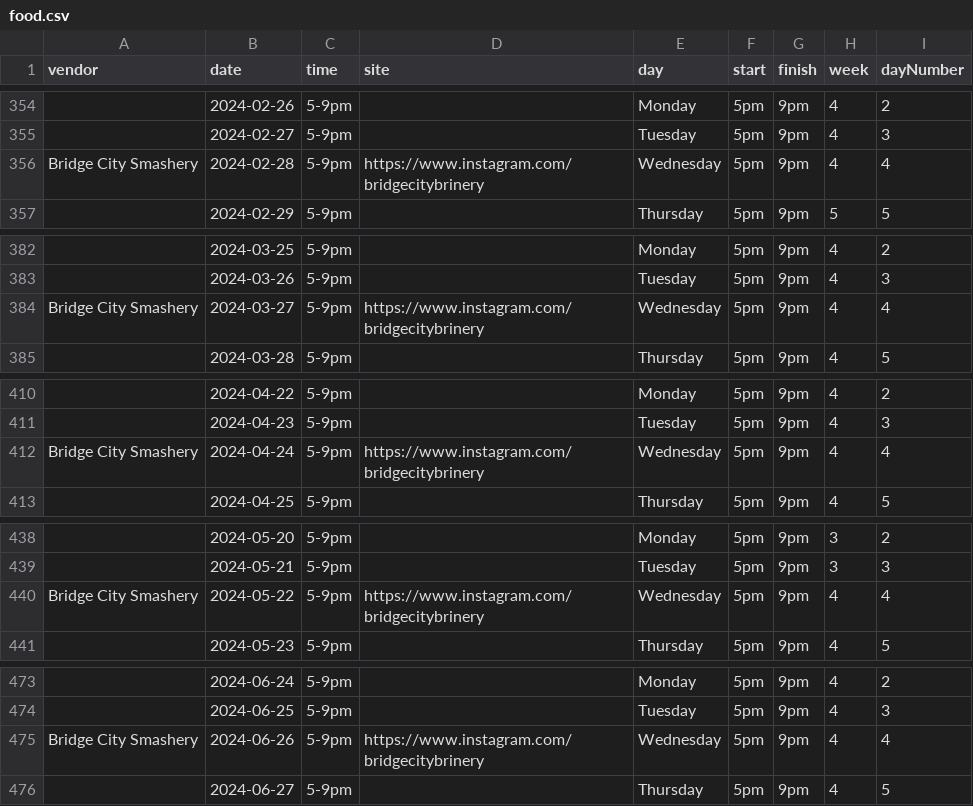
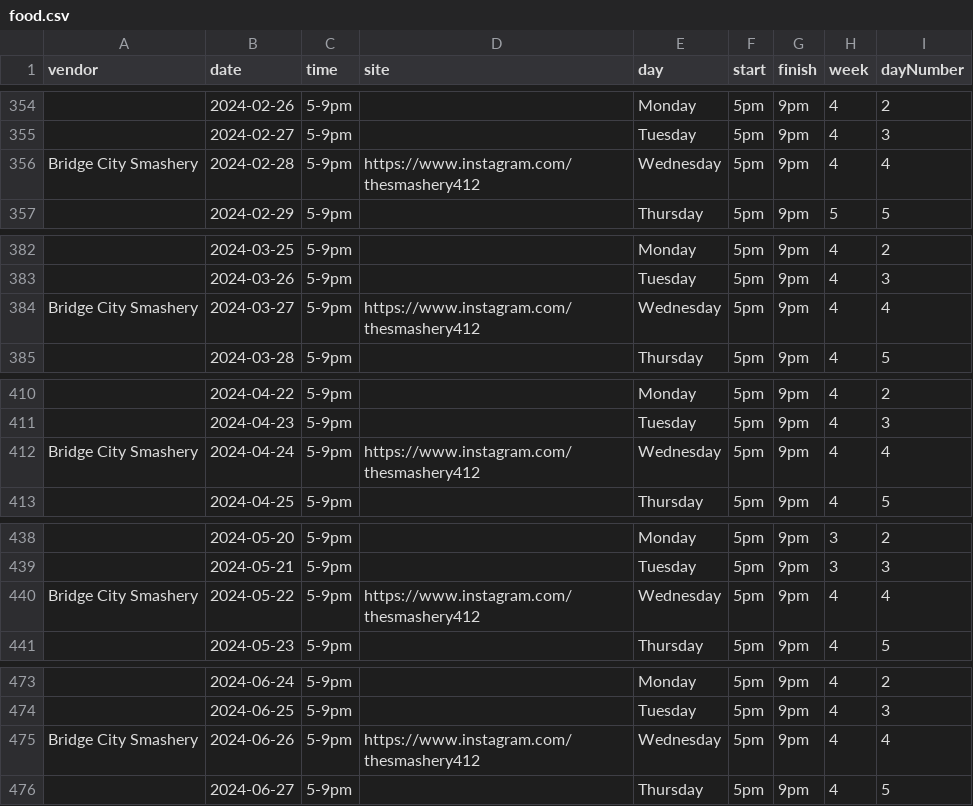
Before and after one commit to lolevbeer/site, a CSV file: _data/food.csv, drawn as a sheet; only a part is shown, gaps mark what is left out; the diff covers the shown part only.

Commit message:
Sync Data from google sheets

```diff
--- a/_data/food.csv
+++ b/_data/food.csv
@@ -355,3 +355,3 @@
 "","2024-02-27","5-9pm","","Tuesday","5pm","9pm","4","3"
-"Bridge City Smashery","2024-02-28","5-9pm","https://www.instagram.com/bridgecitybrinery","Wednesday","5pm","9pm","4","4"
+"Bridge City Smashery","2024-02-28","5-9pm","https://www.instagram.com/thesmashery412","Wednesday","5pm","9pm","4","4"
 "","2024-02-29","5-9pm","","Thursday","5pm","9pm","5","5"
@@ -383,3 +383,3 @@
 "","2024-03-26","5-9pm","","Tuesday","5pm","9pm","4","3"
-"Bridge City Smashery","2024-03-27","5-9pm","https://www.instagram.com/bridgecitybrinery","Wednesday","5pm","9pm","4","4"
+"Bridge City Smashery","2024-03-27","5-9pm","https://www.instagram.com/thesmashery412","Wednesday","5pm","9pm","4","4"
 "","2024-03-28","5-9pm","","Thursday","5pm","9pm","4","5"
@@ -411,3 +411,3 @@
 "","2024-04-23","5-9pm","","Tuesday","5pm","9pm","4","3"
-"Bridge City Smashery","2024-04-24","5-9pm","https://www.instagram.com/bridgecitybrinery","Wednesday","5pm","9pm","4","4"
+"Bridge City Smashery","2024-04-24","5-9pm","https://www.instagram.com/thesmashery412","Wednesday","5pm","9pm","4","4"
 "","2024-04-25","5-9pm","","Thursday","5pm","9pm","4","5"
@@ -439,3 +439,3 @@
 "","2024-05-21","5-9pm","","Tuesday","5pm","9pm","3","3"
-"Bridge City Smashery","2024-05-22","5-9pm","https://www.instagram.com/bridgecitybrinery","Wednesday","5pm","9pm","4","4"
+"Bridge City Smashery","2024-05-22","5-9pm","https://www.instagram.com/thesmashery412","Wednesday","5pm","9pm","4","4"
 "","2024-05-23","5-9pm","","Thursday","5pm","9pm","4","5"
@@ -474,3 +474,3 @@
 "","2024-06-25","5-9pm","","Tuesday","5pm","9pm","4","3"
-"Bridge City Smashery","2024-06-26","5-9pm","https://www.instagram.com/bridgecitybrinery","Wednesday","5pm","9pm","4","4"
+"Bridge City Smashery","2024-06-26","5-9pm","https://www.instagram.com/thesmashery412","Wednesday","5pm","9pm","4","4"
 "","2024-06-27","5-9pm","","Thursday","5pm","9pm","4","5"
```
Also changed, not shown: 4 edited cells elsewhere in this file.
